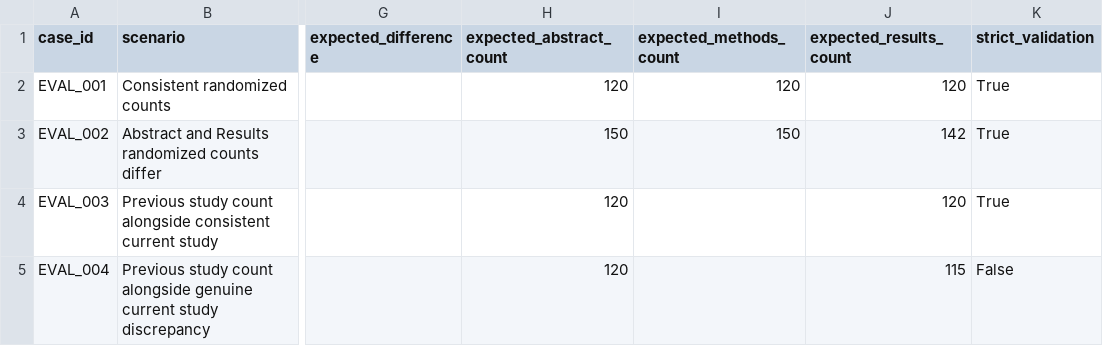
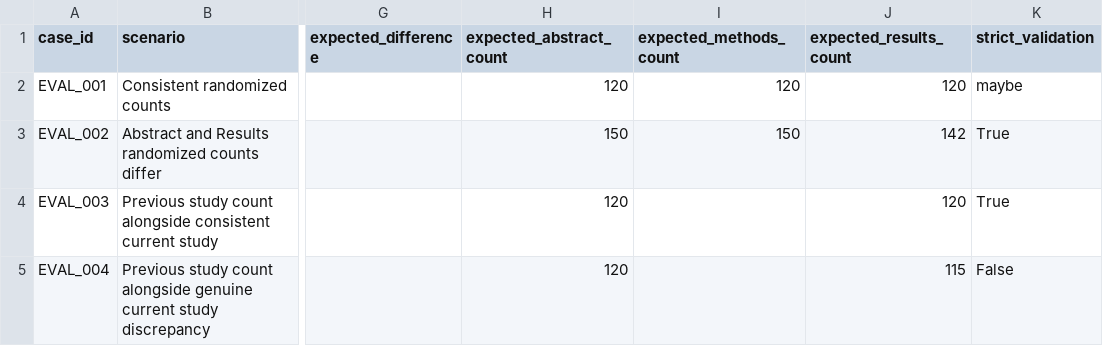
Before and after one commit to sushil-97/AI-Scientific-Manuscript-Checker, a CSV file: evaluation/evaluation_cases.csv, drawn as a sheet; only a part is shown, gaps mark what is left out; the diff names each change by its address in the sheet, - before the commit and + after, or states it on an @@ line.

Commit message:
Update evaluation_cases.csv

```diff
--- a/evaluation/evaluation_cases.csv
+++ b/evaluation/evaluation_cases.csv
-K2 (strict_validation): True
+K2 (strict_validation): maybe
```
